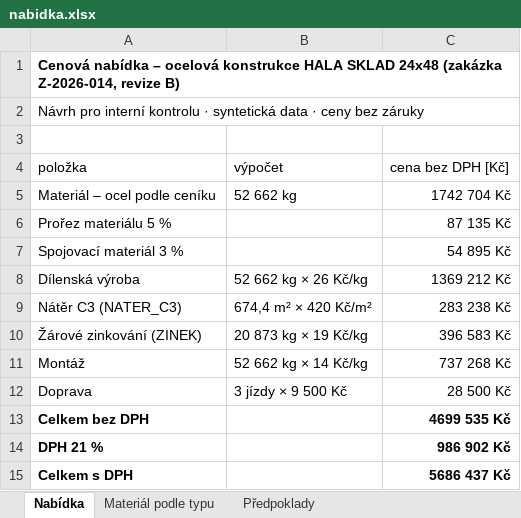
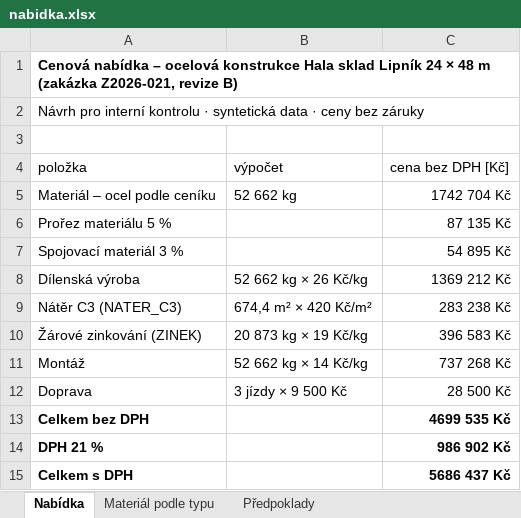
Before and after one commit to tomasvicar/tekla_jirka, an Excel workbook: workshop/demos/tekla_data/nabidka.xlsx, sheet Nabídka, drawn as a sheet; values as stored, in another font and other column widths than the file's, no borders; the diff names each change by its address in the sheet, - before the commit and + after, or states it on an @@ line.

```diff
--- a/workshop/demos/tekla_data/nabidka.xlsx (sheet Nabídka)
+++ b/workshop/demos/tekla_data/nabidka.xlsx (sheet Nabídka)
-A1: …ocelová konstrukce HALA SKLAD 24x48 (zakázka Z-2026-014, revize B)
+A1: …ocelová konstrukce Hala sklad Lipník 24 × 48 m (zakázka Z2026-021, revize B)
```
Also changed, not shown: workshop/data/tekla/cenik.xlsx, workshop/demos/tekla_data/kontrola_nc.xlsx, 44 other files.
